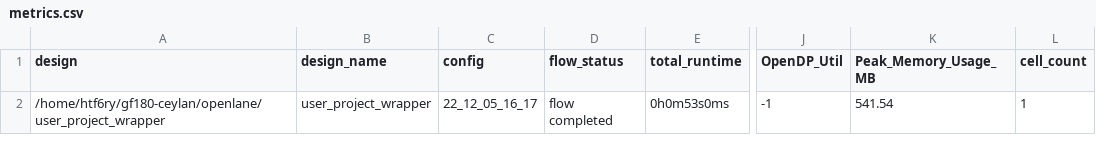
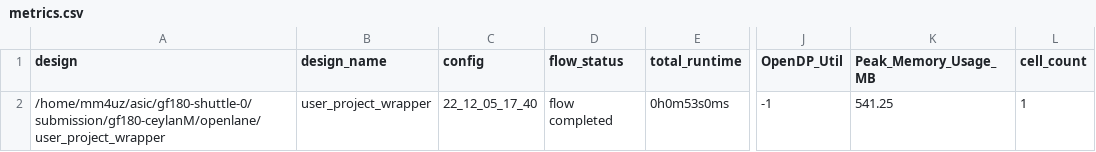
Before and after one commit to mcmorgul/gf180-multiplier-8-seq, a CSV file: signoff/user_project_wrapper/metrics.csv, drawn as a sheet; only a part is shown, gaps mark what is left out; the diff names each change by its address in the sheet, - before the commit and + after, or states it on an @@ line.

```diff
--- a/signoff/user_project_wrapper/metrics.csv
+++ b/signoff/user_project_wrapper/metrics.csv
-A2 (design): /home/htf6ry/gf180-ceylan/openlane/user_project_wrapper
+A2 (design): /home/mm4uz/asic/gf180-shuttle-0/submission/gf180-ceylanM/openlane/user_project_wrapper
-C2 (config): 22_12_05_16_17
+C2 (config): 22_12_05_17_40
-K2 (Peak_Memory_Usage_MB): 541.54
+K2 (Peak_Memory_Usage_MB): 541.25
```
Also changed, not shown: signoff/wrapped_multiplier_8/metrics.csv, 13 other files.
